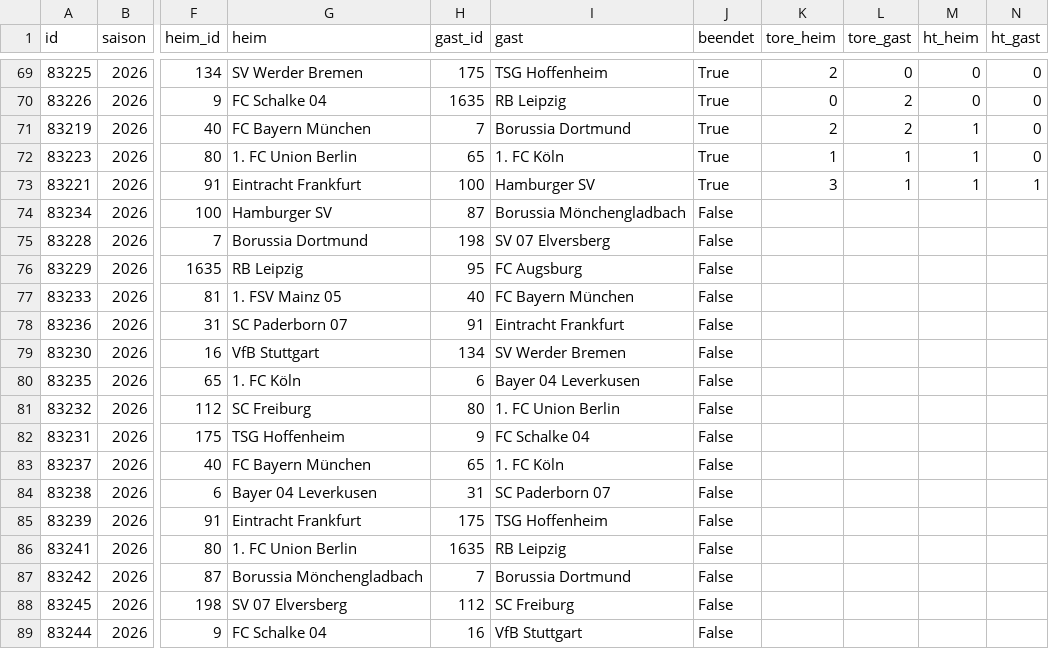
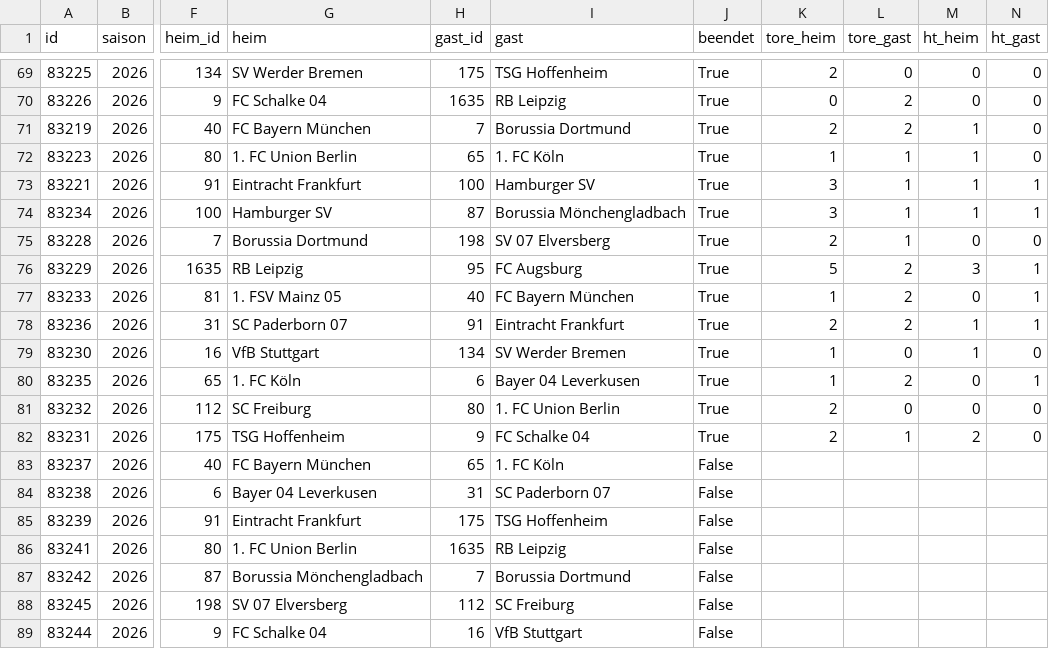
Before and after one commit to spieltagsformel/spieltagsformel, a CSV file: data/clean/spiele_2026.csv, drawn as a sheet; only a part is shown, gaps mark what is left out; the diff names each change by its address in the sheet, - before the commit and + after, or states it on an @@ line.

```diff
--- a/data/clean/spiele_2026.csv
+++ b/data/clean/spiele_2026.csv
-J74:J82 (beendet): False
+J74:J82 (beendet): True
-K74 (tore_heim): (empty)
+K74 (tore_heim): 3
-L74:L75 (tore_gast): (empty)
+L74:L75 (tore_gast): 1
-M74 (ht_heim): (empty)
+M74 (ht_heim): 1
-N74 (ht_gast): (empty)
+N74 (ht_gast): 1
-K75 (tore_heim): (empty)
+K75 (tore_heim): 2
-M75 (ht_heim): (empty)
+M75 (ht_heim): 0
-N75 (ht_gast): (empty)
+N75 (ht_gast): 0
-K76 (tore_heim): (empty)
+K76 (tore_heim): 5
-L76:L78 (tore_gast): (empty)
+L76:L78 (tore_gast): 2
-M76 (ht_heim): (empty)
+M76 (ht_heim): 3
-N76:N78 (ht_gast): (empty)
+N76:N78 (ht_gast): 1
-K77 (tore_heim): (empty)
+K77 (tore_heim): 1
-M77 (ht_heim): (empty)
+M77 (ht_heim): 0
-K78 (tore_heim): (empty)
+K78 (tore_heim): 2
-M78:M79 (ht_heim): (empty)
+M78:M79 (ht_heim): 1
-K79:K80 (tore_heim): (empty)
+K79:K80 (tore_heim): 1
-L79 (tore_gast): (empty)
+L79 (tore_gast): 0
-N79 (ht_gast): (empty)
+N79 (ht_gast): 0
-L80 (tore_gast): (empty)
+L80 (tore_gast): 2
-M80:M81 (ht_heim): (empty)
+M80:M81 (ht_heim): 0
-N80 (ht_gast): (empty)
+N80 (ht_gast): 1
-K81:K82 (tore_heim): (empty)
+K81:K82 (tore_heim): 2
-L81 (tore_gast): (empty)
+L81 (tore_gast): 0
-N81:N82 (ht_gast): (empty)
+N81:N82 (ht_gast): 0
-L82 (tore_gast): (empty)
+L82 (tore_gast): 1
-M82 (ht_heim): (empty)
+M82 (ht_heim): 2
```
Also changed, not shown: 8 other files.
